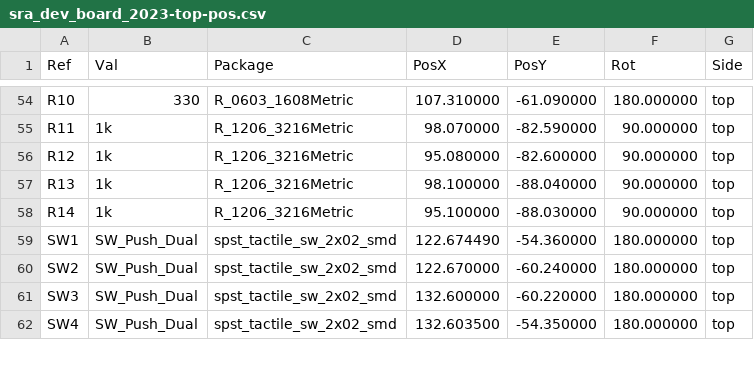
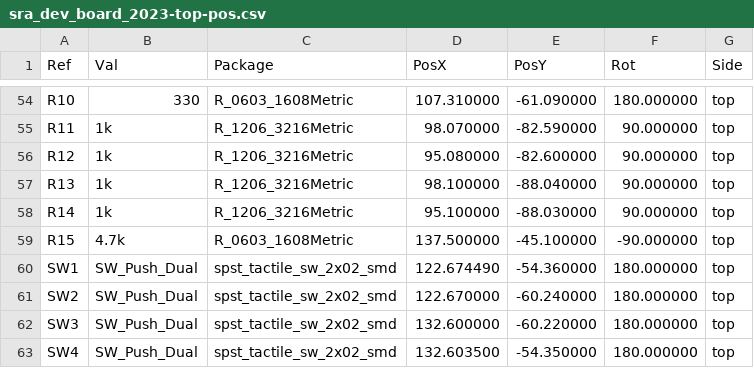
Before and after one commit to SRA-VJTI/sra-board-hardware-design, a CSV file: fabrication_outputs/sra_dev_board_2023-top-pos.csv, drawn as a sheet; only a part is shown, gaps mark what is left out.

```diff
--- a/fabrication_outputs/sra_dev_board_2023-top-pos.csv
+++ b/fabrication_outputs/sra_dev_board_2023-top-pos.csv
@@ -58,2 +58,3 @@ Ref,Val,Package,PosX,PosY,Rot,Side
 "R14","1k","R_1206_3216Metric",95.100000,-88.030000,90.000000,top
+"R15","4.7k","R_0603_1608Metric",137.500000,-45.100000,-90.000000,top
 "SW1","SW_Push_Dual","spst_tactile_sw_2x02_smd",122.674490,-54.360000,180.000000,top
```
Also changed, not shown: sra_dev_board_2023/bom/sra_dev_board_2023.csv, 18 other files.
